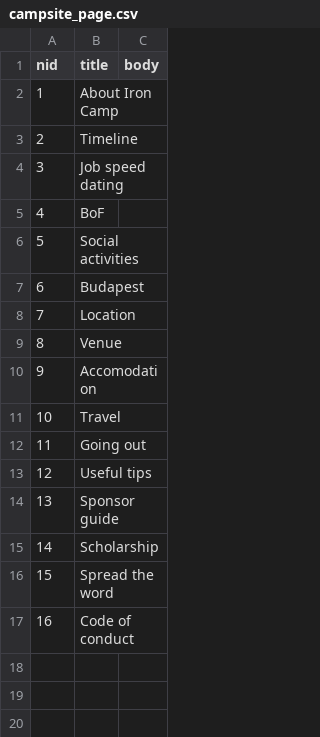
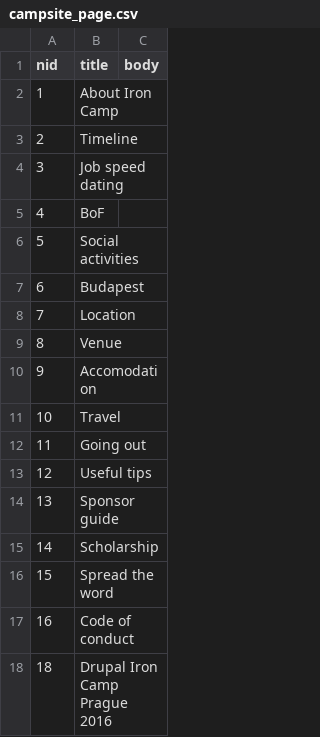
Before and after one commit to drupalironcamp/website, a CSV file: profiles/campsite/modules/custom/campsite_import/source/campsite_page.csv, drawn as a sheet; the diff names each change by its address in the sheet, - before the commit and + after, or states it on an @@ line.

```diff
--- a/profiles/campsite/modules/custom/campsite_import/source/campsite_page.csv
+++ b/profiles/campsite/modules/custom/campsite_import/source/campsite_page.csv
+row 18: 18 | Drupal Iron Camp Prague 2016
```
Also changed, not shown: 7 other files.
